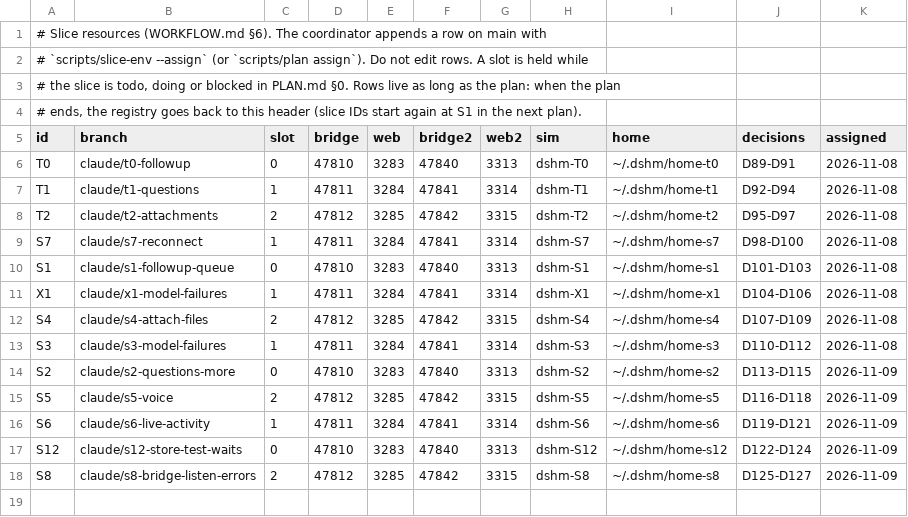
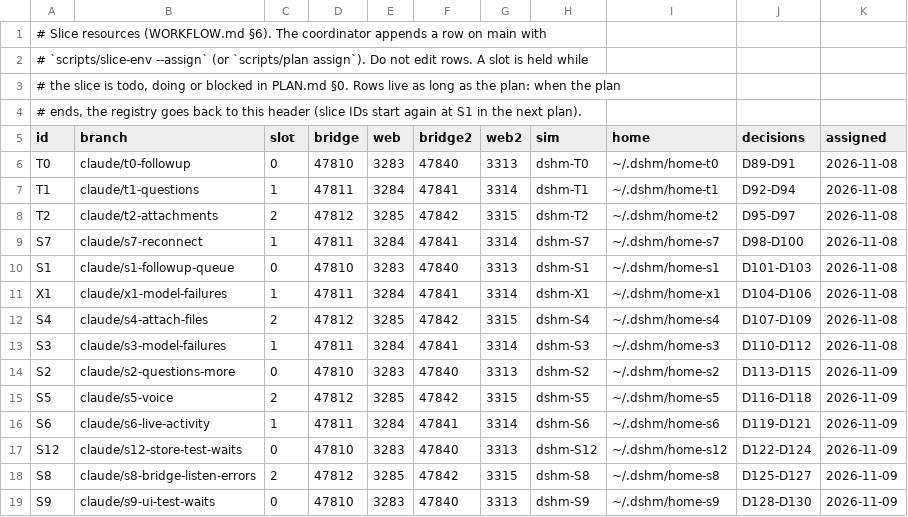
Before and after one commit to laichang/dsh-mobile, a TSV file: scripts/resources.tsv, drawn as a sheet; the diff names each change by its address in the sheet, - before the commit and + after, or states it on an @@ line.

```diff
--- a/scripts/resources.tsv
+++ b/scripts/resources.tsv
+row 19: S9 | claude/s9-ui-test-waits | 0 | 47810 | 3283 | 47840 | 3313 | dshm-S9 | ~/.dshm/home-s9 | D128-D130 | 2026-11-09
```
Also changed, not shown: 1 other file.
